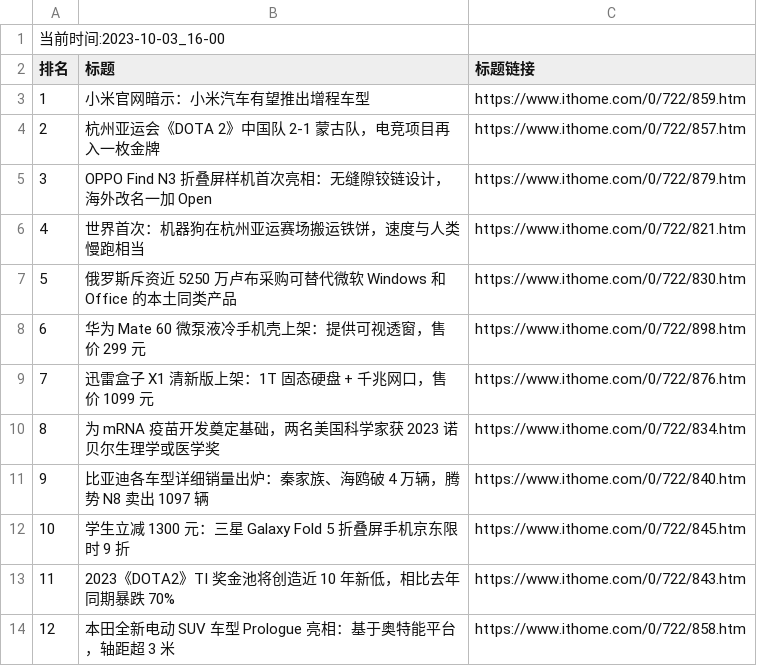
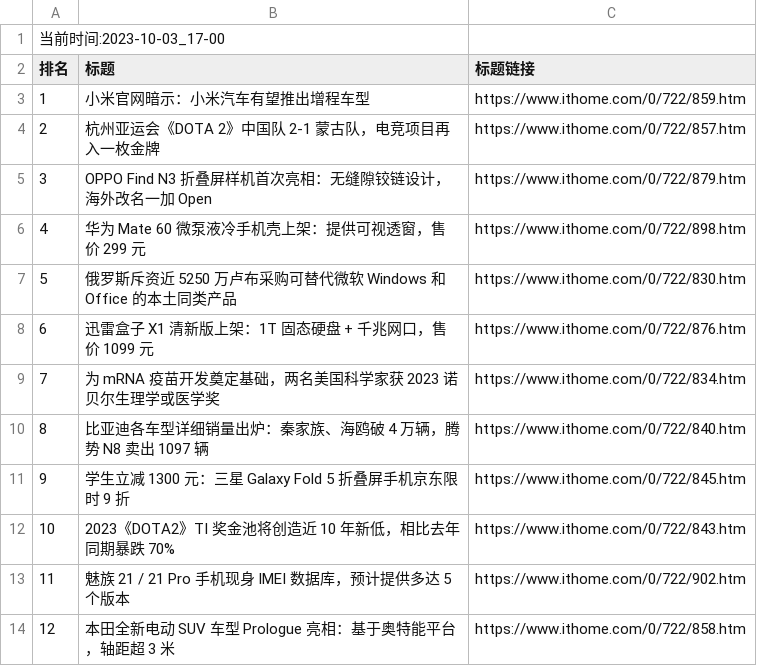
Before and after one commit to zhaowei1869/python_spider, a CSV file: 微博热搜/data/it_home_day_band_data.csv, drawn as a sheet; removed rows and columns are numbered as before the commit, all else as after; the diff names each change by its address in the sheet, - before the commit and + after, or states it on an @@ line.

```diff
--- a/微博热搜/data/it_home_day_band_data.csv
+++ b/微博热搜/data/it_home_day_band_data.csv
@@ column A (排名) renumbered between rows 1 and 12 @@
-row 6: 4 | 世界首次：机器狗在杭州亚运赛场搬运铁饼，速度与人类慢跑相当 | https://www.ithome.com/0/722/821.htm
@@ row 8 moved to row 6: 4 @@
+row 13: 11 | 魅族 21 / 21 Pro 手机现身 IMEI 数据库，预计提供多达 5 个版本 | https://www.ithome.com/0/722/902.htm
```
Also changed, not shown: 2 other files.
